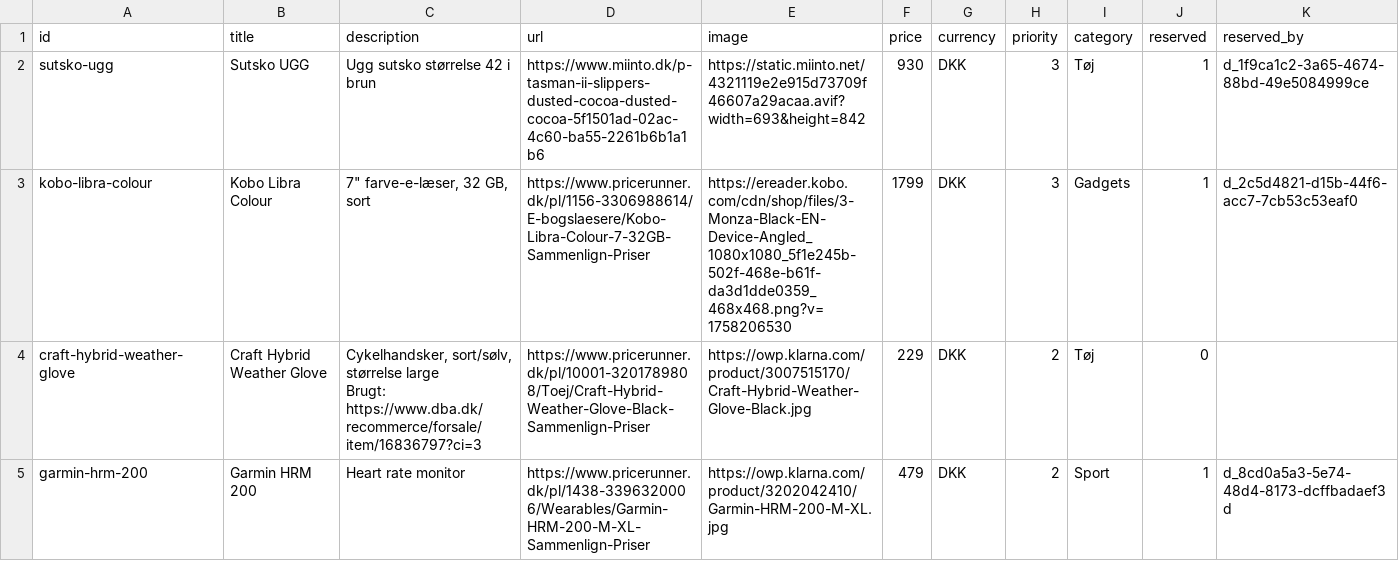
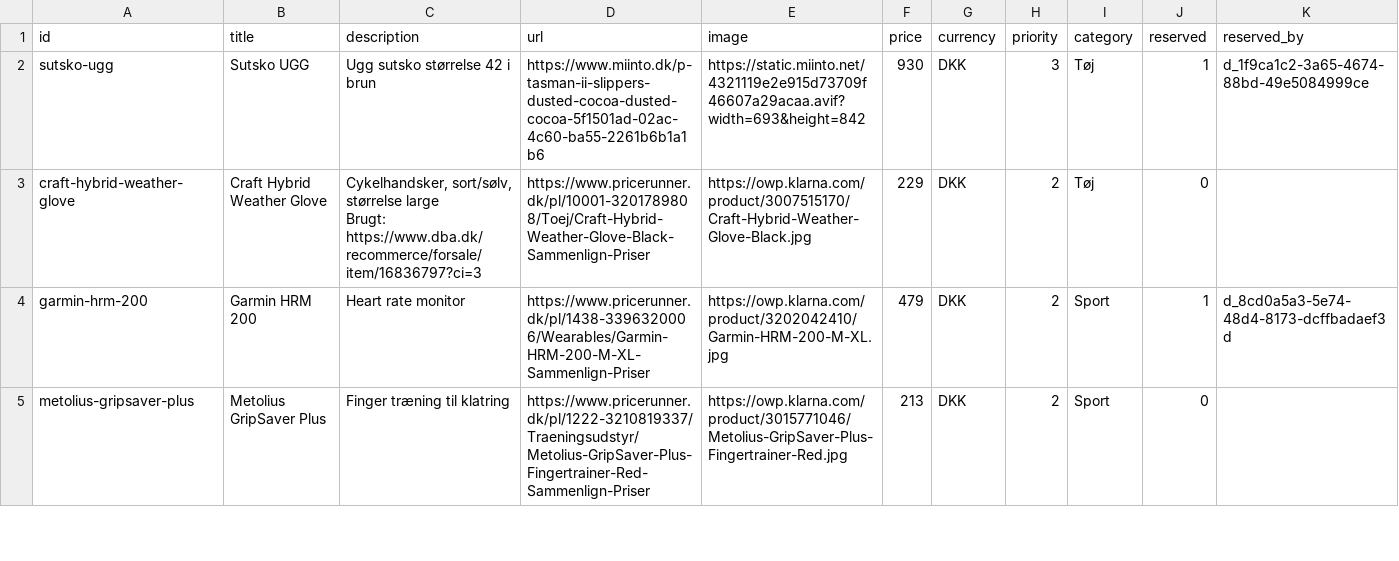
Before and after one commit to wonderdk/wishlistr, a CSV file: wishes.csv, drawn as a sheet; only a part is shown; the shorter side is filled out with more unchanged rows; rows hold the shown columns only; the diff names each change by its address in the sheet, - before the commit and + after, or states it on an @@ line.

Commit message:
Received (remove from wishlist): kobo-libra-colour

```diff
--- a/wishes.csv
+++ b/wishes.csv
-row 3: kobo-libra-colour | Kobo Libra Colour | 7" farve-e-læser, 32 GB, sort | https://www.pricerunner.dk/pl/1156-3306988614/E-bogslaesere/Kobo-Libra-Colour-7-32GB-Sammenlign-Priser | https://ereader.kobo.com/cdn/shop/files/3-Monza-Black-EN-Device-Angled_1080x1080_5f1e245b-502f-468e-b61f-da3d1dde0359_468x468.png?v=1758206530 | 1799 | DKK | 3 | Gadgets | 1 | d_2c5d4821-d15b-44f6-acc7-7cb53c53eaf0
```
